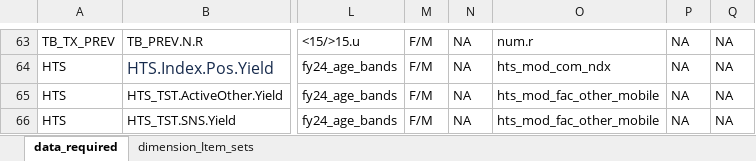
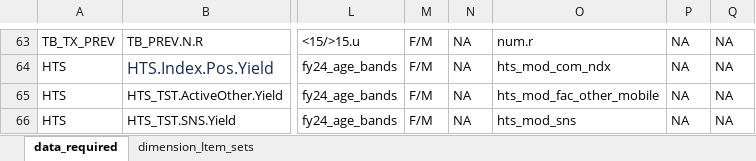
Before and after one commit to pepfar-datim/data-pack-commons, an Excel workbook: data-raw/model_calculations/model_calculations.xlsx, sheet data_required, drawn as a sheet; only a part is shown, gaps mark what is left out; values as stored, in another font and other column widths than the file's, no borders; the diff names each change by its address in the sheet, - before the commit and + after, or states it on an @@ line.

Commit message:
Fix HTS_TST.SNS.Yield other_disagg model set

```diff
--- a/data-raw/model_calculations/model_calculations.xlsx (sheet data_required)
+++ b/data-raw/model_calculations/model_calculations.xlsx (sheet data_required)
-O66: hts_mod_fac_other_mobile
+O66: hts_mod_sns
```
Also changed, not shown: sheet dimension_Item_sets, 2 other files.
